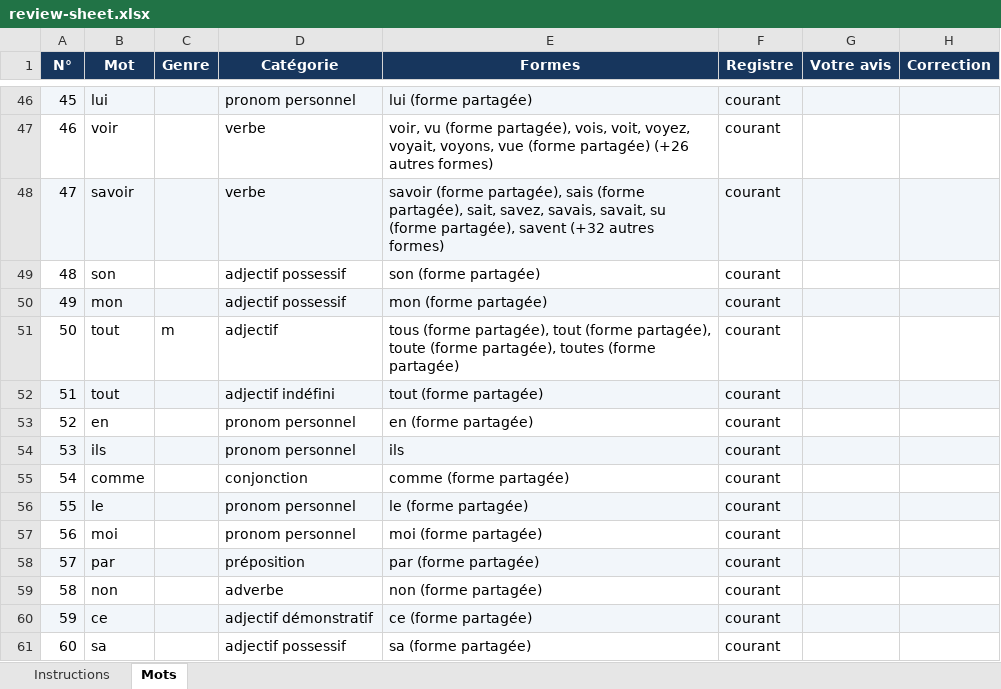
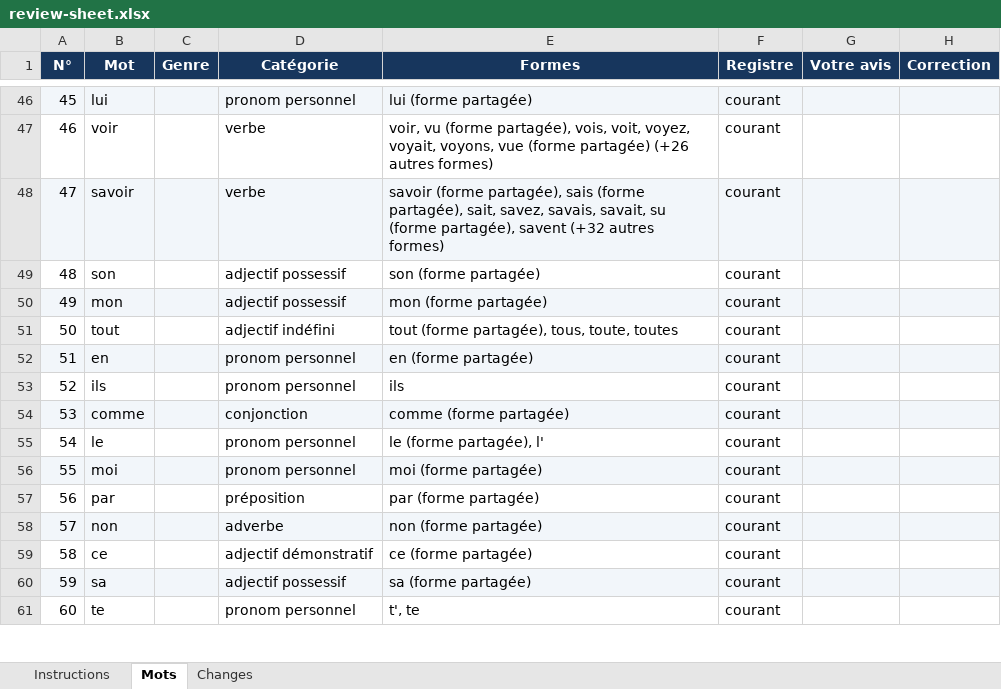
Before and after one commit to oyetayo4real-rgb/french-engine-data, an Excel workbook: data/review-sheet.xlsx, sheet Mots, drawn as a sheet; only a part is shown, gaps mark what is left out; values as stored, in another font and other column widths than the file's, no borders; the diff covers the shown part only; the diff names each change by its address in the sheet, - before the commit and + after, or states it on an @@ line.

```diff
--- a/data/review-sheet.xlsx (sheet Mots)
+++ b/data/review-sheet.xlsx (sheet Mots)
+sheet tab: Changes
-C51 (Genre): m
+C51 (Genre): (empty)
-D51 (Catégorie): adjectif
+D51 (Catégorie): adjectif indéfini
-E51 (Formes): tous (forme partagée), tout (forme partagée), toute (forme partagée), toutes (forme partagée)
+E51 (Formes): tout (forme partagée), tous, toute, toutes
-B52 (Mot): tout
+B52 (Mot): en
-D52 (Catégorie): adjectif indéfini
+D52 (Catégorie): pronom personnel
-E52 (Formes): tout (forme partagée)
+E52 (Formes): en (forme partagée)
-B53 (Mot): en
+B53 (Mot): ils
-E53 (Formes): en (forme partagée)
+E53 (Formes): ils
-B54 (Mot): ils
+B54 (Mot): comme
-D54 (Catégorie): pronom personnel
+D54 (Catégorie): conjonction
-E54 (Formes): ils
+E54 (Formes): comme (forme partagée)
-B55 (Mot): comme
+B55 (Mot): le
-D55 (Catégorie): conjonction
+D55 (Catégorie): pronom personnel
-E55 (Formes): comme (forme partagée)
+E55 (Formes): le (forme partagée), l'
-B56 (Mot): le
+B56 (Mot): moi
-E56 (Formes): le (forme partagée)
+E56 (Formes): moi (forme partagée)
-B57 (Mot): moi
+B57 (Mot): par
-D57 (Catégorie): pronom personnel
+D57 (Catégorie): préposition
-E57 (Formes): moi (forme partagée)
+E57 (Formes): par (forme partagée)
-B58 (Mot): par
+B58 (Mot): non
-D58 (Catégorie): préposition
+D58 (Catégorie): adverbe
-E58 (Formes): par (forme partagée)
+E58 (Formes): non (forme partagée)
-B59 (Mot): non
+B59 (Mot): ce
-D59 (Catégorie): adverbe
+D59 (Catégorie): adjectif démonstratif
-E59 (Formes): non (forme partagée)
+E59 (Formes): ce (forme partagée)
-B60 (Mot): ce
+B60 (Mot): sa
-D60 (Catégorie): adjectif démonstratif
+D60 (Catégorie): adjectif possessif
-E60 (Formes): ce (forme partagée)
+E60 (Formes): sa (forme partagée)
-B61 (Mot): sa
+B61 (Mot): te
-D61 (Catégorie): adjectif possessif
+D61 (Catégorie): pronom personnel
-E61 (Formes): sa (forme partagée)
+E61 (Formes): t', te
```
Also changed, not shown: 794 edited cells elsewhere in this sheet, 5 other files.
